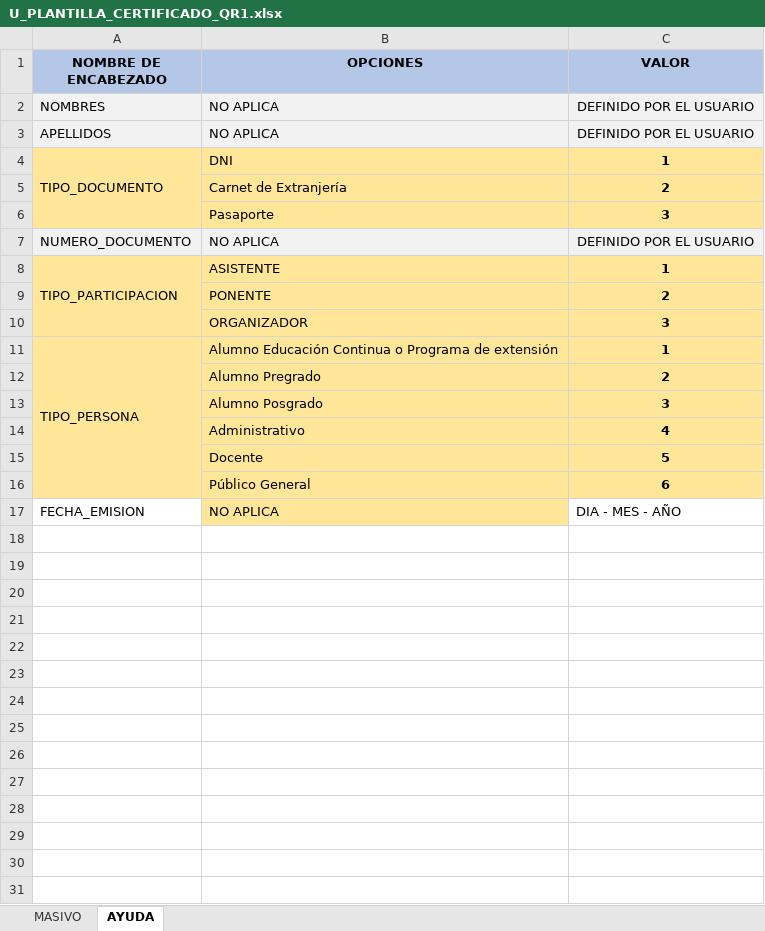
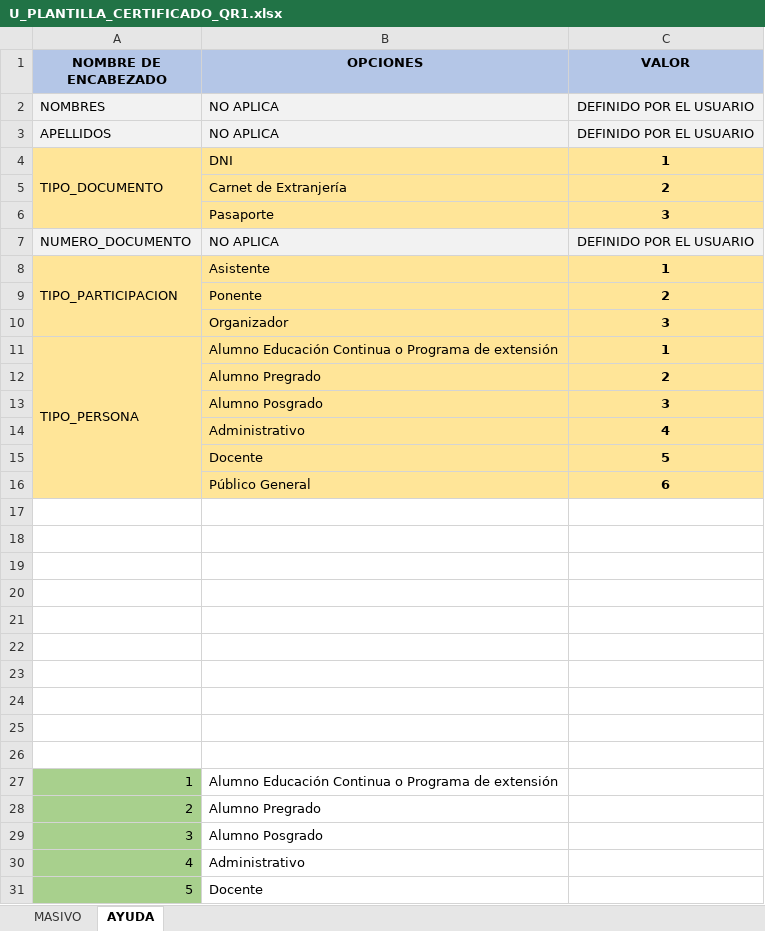
Before and after one commit to DaveLkLk/qr-code-api, an Excel workbook: src/excel/masivo/U_PLANTILLA_CERTIFICADO_QR1.xlsx, sheet AYUDA, drawn as a sheet; only a part is shown; values as stored, in another font and other column widths than the file's, no borders; the diff covers the shown part only; the diff names each change by its address in the sheet, - before the commit and + after, or states it on an @@ line.

```diff
--- a/src/excel/masivo/U_PLANTILLA_CERTIFICADO_QR1.xlsx (sheet AYUDA)
+++ b/src/excel/masivo/U_PLANTILLA_CERTIFICADO_QR1.xlsx (sheet AYUDA)
-A5:A6 fill: #FFE699
+A5:A6 fill: none
-B8 (OPCIONES): ASISTENTE
+B8 (OPCIONES): Asistente
-A9:A10 fill: #FFE699
+A9:A10 fill: none
-B9 (OPCIONES): PONENTE
+B9 (OPCIONES): Ponente
-B10 (OPCIONES): ORGANIZADOR
+B10 (OPCIONES): Organizador
-A12:A16 fill: #FFE699
+A12:A16 fill: none
-row 17: FECHA_EMISION | NO APLICA | DIA - MES - AÑO
+row 17: (empty)
-B17 fill: #FFE699
+B17 fill: none
+row 18: (empty)
+row 19: (empty)
+row 20: (empty)
+row 21: (empty)
+row 22: (empty)
+row 23: (empty)
+row 24: (empty)
+row 25: (empty)
+row 26: (empty)
+row 27: 1 | Alumno Educación Continua o Programa de extensión
+row 28: 2 | Alumno Pregrado
+row 29: 3 | Alumno Posgrado
+row 30: 4 | Administrativo
+row 31: 5 | Docente
```
Also changed, not shown: 1 added row elsewhere in this sheet, sheet MASIVO, 19 other files.
